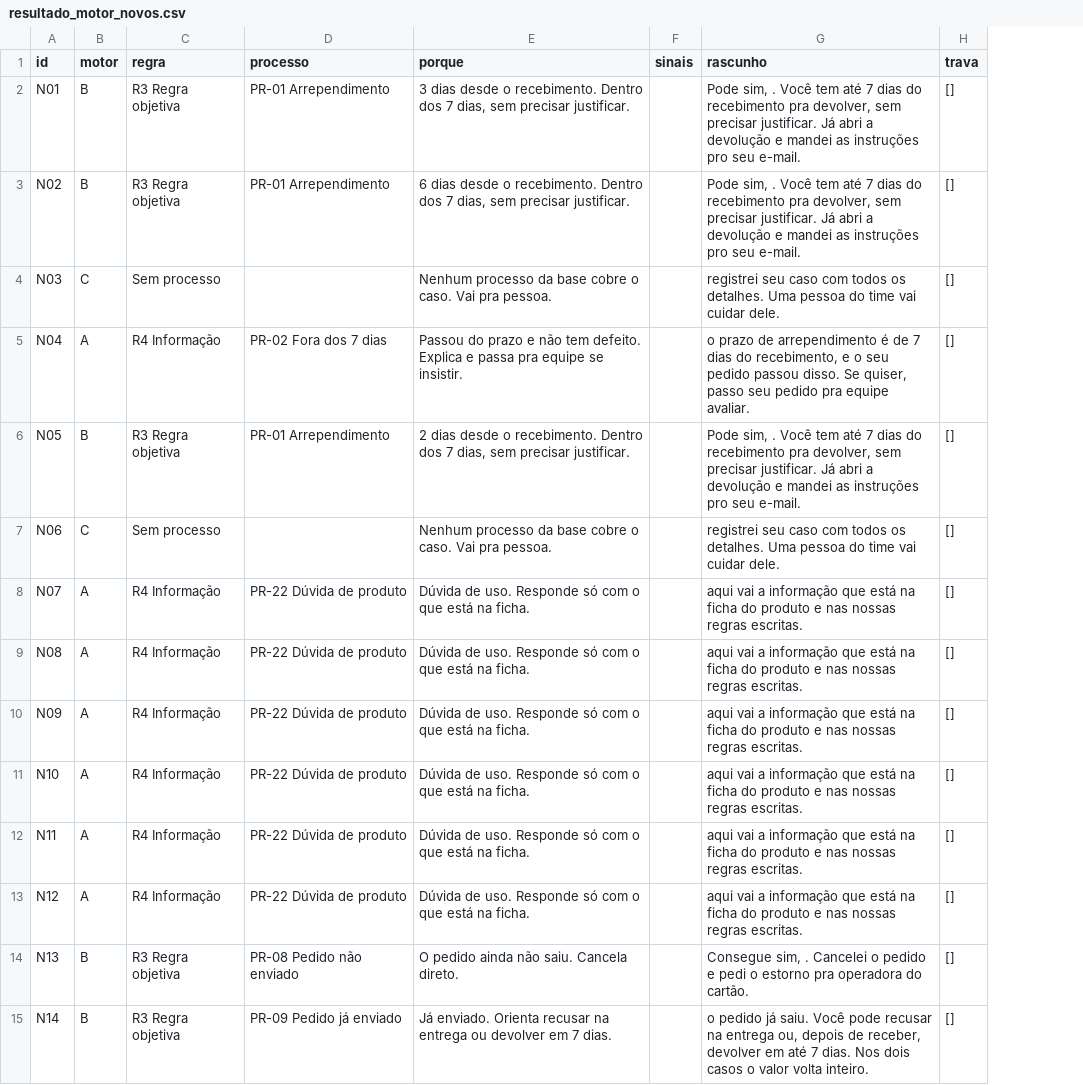
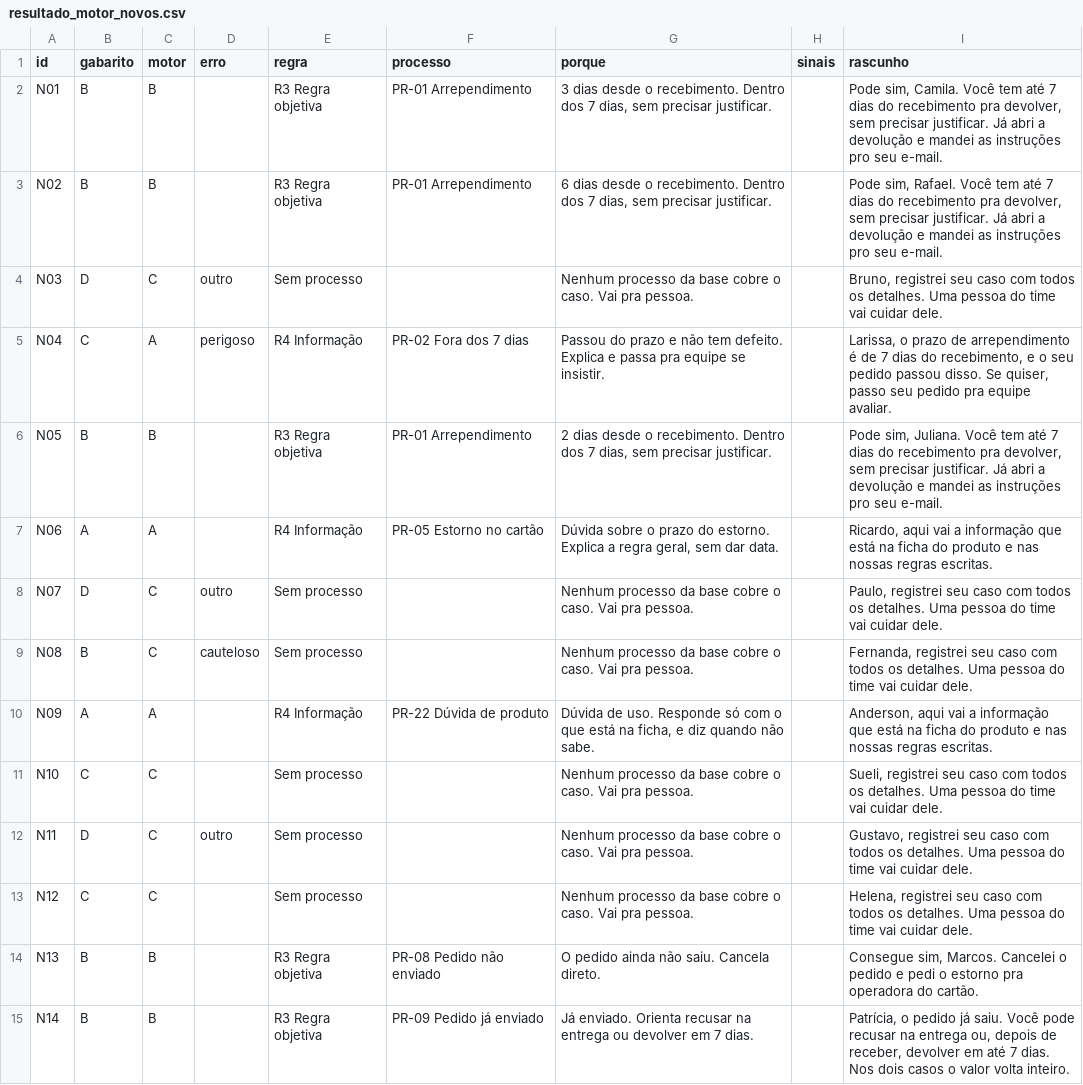
Before and after one commit to Pauloviniciusd/ai-master-challenge, a CSV file: submissions/vinicius-alves/solution/teste/resultado_motor_novos.csv, drawn as a sheet; only a part is shown; removed rows and columns are numbered as before the commit, all else as after; the diff covers the shown part only; the diff names each change by its address in the sheet, - before the commit and + after, or states it on an @@ line.

```diff
--- a/submissions/vinicius-alves/solution/teste/resultado_motor_novos.csv
+++ b/submissions/vinicius-alves/solution/teste/resultado_motor_novos.csv
+column B (gabarito), rows 2-15: B | B | D | C | B | A | D | B | A | C | D | C | B | B
+column D (erro), rows 4-12: outro | perigoso |  |  | outro | cauteloso |  |  | outro
-column H (trava), rows 2-15: all []
-I2 (rascunho): Pode sim, . Você tem…
+I2 (rascunho): Pode sim, Camila. Você tem…
-I3 (rascunho): Pode sim, . Você tem…
+I3 (rascunho): Pode sim, Rafael. Você tem…
-I4 (rascunho): registrei seu…
+I4 (rascunho): Bruno, registrei seu…
-I5 (rascunho): o prazo…
+I5 (rascunho): Larissa, o prazo…
-I6 (rascunho): Pode sim, . Você tem…
+I6 (rascunho): Pode sim, Juliana. Você tem…
-C7 (motor): C
+C7 (motor): A
-E7 (regra): Sem processo
+E7 (regra): R4 Informação
-F7 (processo): (empty)
+F7 (processo): PR-05 Estorno no cartão
-G7 (porque): Nenhum processo da base cobre o caso. Vai pra pessoa.
+G7 (porque): Dúvida sobre o prazo do estorno. Explica a regra geral, sem dar data.
-I7 (rascunho): registrei seu caso com todos os detalhes. Uma pessoa do time vai cuidar dele.
+I7 (rascunho): Ricardo, aqui vai a informação que está na ficha do produto e nas nossas regras escritas.
-C8:C9 (motor): A
+C8:C9 (motor): C
-E8:E9 (regra): R4 Informação
+E8:E9 (regra): Sem processo
-F8:F9 (processo): PR-22 Dúvida de produto
+F8:F9 (processo): (empty)
-G8:G9 (porque): Dúvida de uso. Responde só com o que está na ficha.
+G8:G9 (porque): Nenhum processo da base cobre o caso. Vai pra pessoa.
-I8 (rascunho): aqui vai a informação que está na ficha do produto e nas nossas regras escritas.
+I8 (rascunho): Paulo, registrei seu caso com todos os detalhes. Uma pessoa do time vai cuidar dele.
-I9 (rascunho): aqui vai a informação que está na ficha do produto e nas nossas regras escritas.
+I9 (rascunho): Fernanda, registrei seu caso com todos os detalhes. Uma pessoa do time vai cuidar dele.
-G10 (porque): …está na ficha.
+G10 (porque): …está na ficha, e diz quando não sabe.
-I10 (rascunho): aqui vai…
+I10 (rascunho): Anderson, aqui vai…
-C11:C13 (motor): A
+C11:C13 (motor): C
-E11:E13 (regra): R4 Informação
+E11:E13 (regra): Sem processo
-F11:F13 (processo): PR-22 Dúvida de produto
+F11:F13 (processo): (empty)
-G11:G13 (porque): Dúvida de uso. Responde só com o que está na ficha.
+G11:G13 (porque): Nenhum processo da base cobre o caso. Vai pra pessoa.
-I11 (rascunho): aqui vai a informação que está na ficha do produto e nas nossas regras escritas.
+I11 (rascunho): Sueli, registrei seu caso com todos os detalhes. Uma pessoa do time vai cuidar dele.
-I12 (rascunho): aqui vai a informação que está na ficha do produto e nas nossas regras escritas.
+I12 (rascunho): Gustavo, registrei seu caso com todos os detalhes. Uma pessoa do time vai cuidar dele.
-I13 (rascunho): aqui vai a informação que está na ficha do produto e nas nossas regras escritas.
+I13 (rascunho): Helena, registrei seu caso com todos os detalhes. Uma pessoa do time vai cuidar dele.
-I14 (rascunho): Consegue sim, . Cancelei o…
+I14 (rascunho): Consegue sim, Marcos. Cancelei o…
-I15 (rascunho): o pedido…
+I15 (rascunho): Patrícia, o pedido…
```
Also changed, not shown: 37 edited cells elsewhere in this file, 4 other files.
